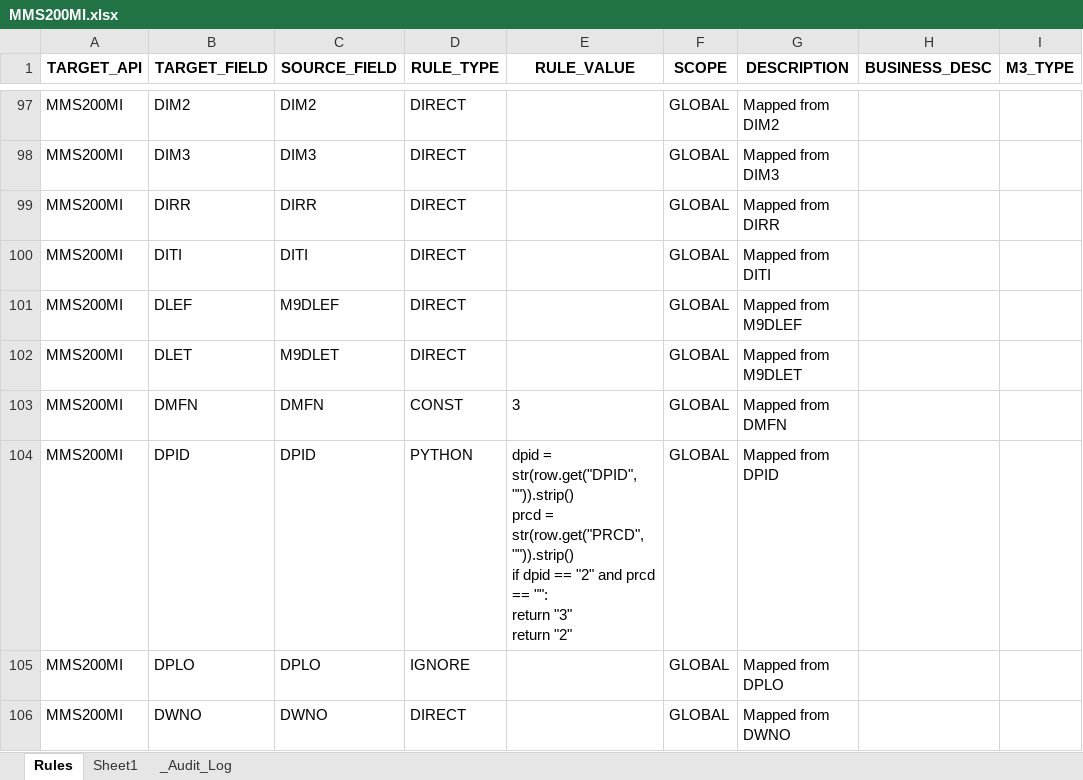
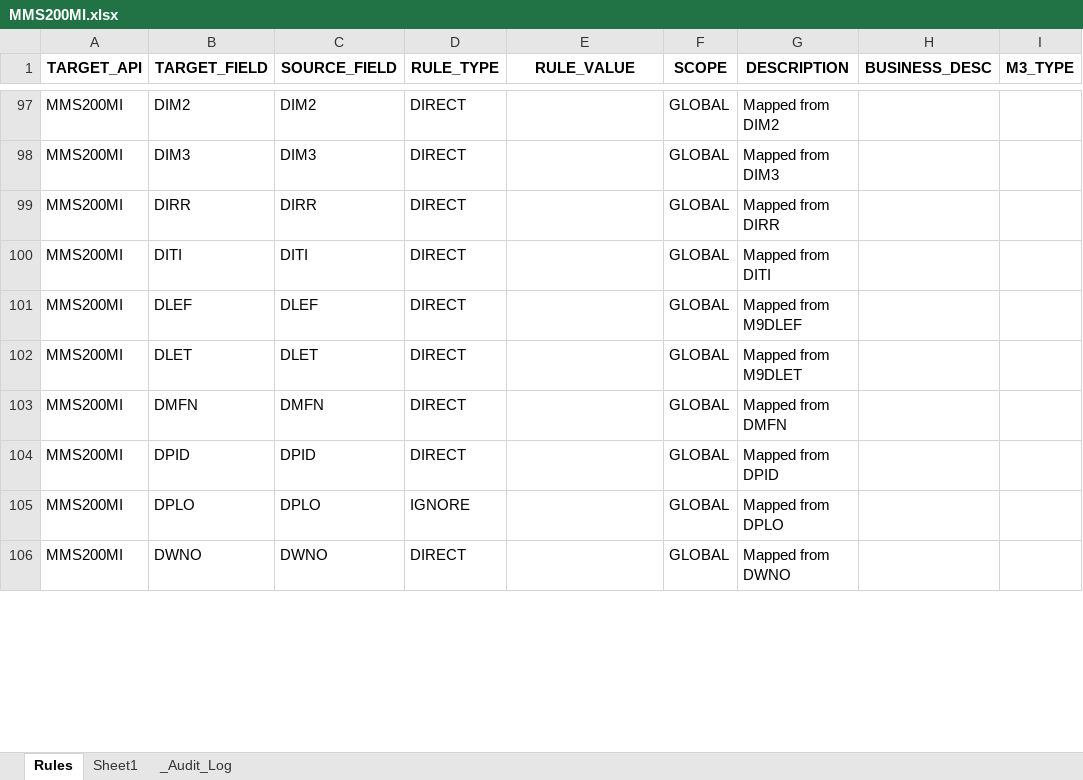
Before and after one commit to andresvicente-winpak/DataMigrationTool, an Excel workbook: config/rules/MMS200MI.xlsx, sheet Rules, drawn as a sheet; only a part is shown, gaps mark what is left out; values as stored, in another font and other column widths than the file's, no borders; ↵ is a line break in a cell; the diff covers the shown part only; the diff names each change by its address in the sheet, - before the commit and + after, or states it on an @@ line.

```diff
--- a/config/rules/MMS200MI.xlsx (sheet Rules)
+++ b/config/rules/MMS200MI.xlsx (sheet Rules)
-C101 (SOURCE_FIELD): M9DLEF
+C101 (SOURCE_FIELD): DLEF
-C102 (SOURCE_FIELD): M9DLET
+C102 (SOURCE_FIELD): DLET
-D103 (RULE_TYPE): CONST
+D103 (RULE_TYPE): DIRECT
-E103 (RULE_VALUE): 3
+E103 (RULE_VALUE): (empty)
-D104 (RULE_TYPE): PYTHON
+D104 (RULE_TYPE): DIRECT
-E104 (RULE_VALUE): dpid = str(row.get("DPID", "")).strip() ↵ prcd = str(row.get("PRCD", "")).strip() ↵ if dpid == "2" and prcd == "": ↵ return "3" ↵ return "2"
+E104 (RULE_VALUE): (empty)
```
Also changed, not shown: 108 edited cells elsewhere in this sheet, sheet _Audit_Log, raw_data/MITBAL_20250513.xlsx, surgical_staging/STAGED_CRS620MI_Supplier_Addresses.xlsx, 7 other files.
